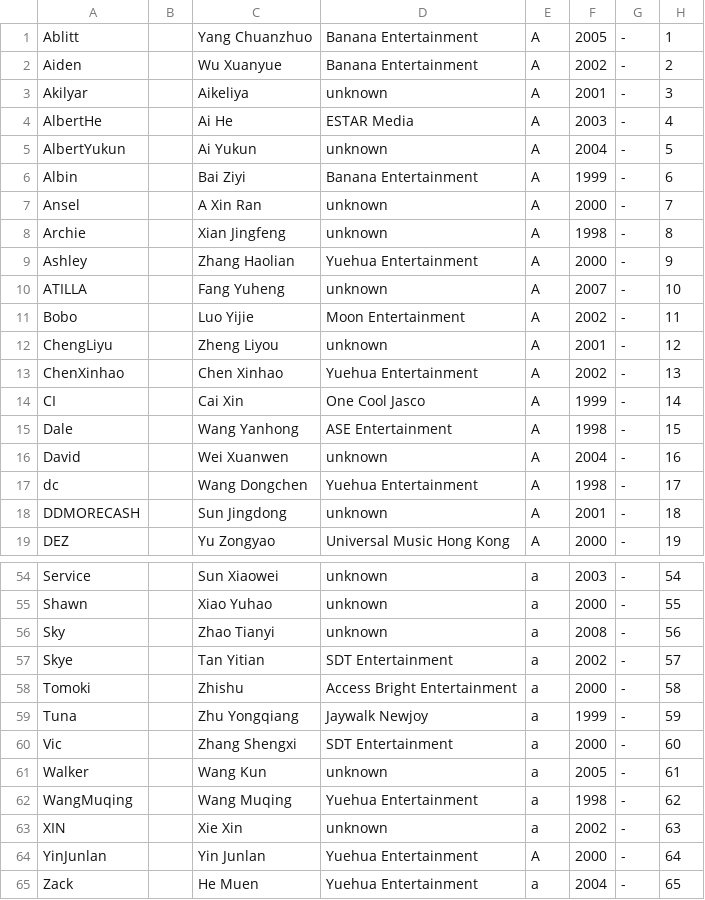
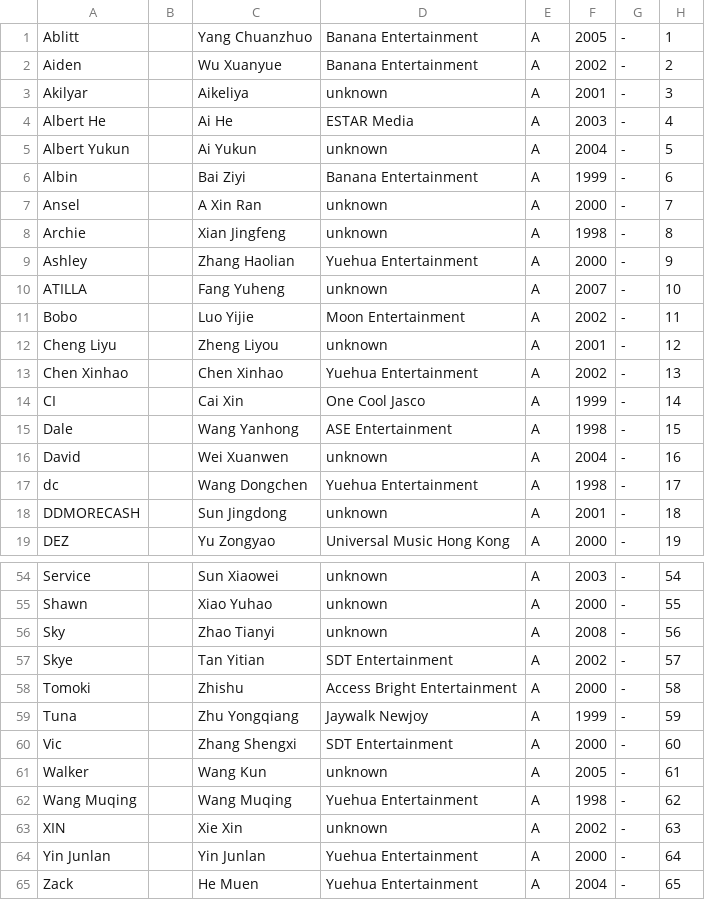
Before and after one commit to asiasuperyoung/asiasuperyoung.github.io, a CSV file: trainee_info.csv, drawn as a sheet; only a part is shown, gaps mark what is left out; the diff covers the shown part only.

```diff
--- a/trainee_info.csv
+++ b/trainee_info.csv
@@ -3,4 +3,4 @@
 "Akilyar",,"Aikeliya","unknown",A,"2001","-","3"
-"AlbertHe",,"Ai He","ESTAR Media",A,"2003","-","4"
-"AlbertYukun",,"Ai Yukun","unknown",A,"2004","-","5"
+"Albert He",,"Ai He","ESTAR Media",A,"2003","-","4"
+"Albert Yukun",,"Ai Yukun","unknown",A,"2004","-","5"
 "Albin",,"Bai Ziyi","Banana Entertainment",A,"1999","-","6"
@@ -11,4 +11,4 @@
 "Bobo",,"Luo Yijie","Moon Entertainment",A,"2002","-","11"
-"ChengLiyu",,"Zheng Liyou","unknown",A,"2001","-","12"
-"ChenXinhao",,"Chen Xinhao","Yuehua Entertainment",A,"2002","-","13"
+"Cheng Liyu",,"Zheng Liyou","unknown",A,"2001","-","12"
+"Chen Xinhao",,"Chen Xinhao","Yuehua Entertainment",A,"2002","-","13"
 "CI",,"Cai Xin","One Cool Jasco",A,"1999","-","14"
@@ -54,12 +54,12 @@
-"Service",,"Sun Xiaowei","unknown","a","2003","-","54"
-"Shawn",,"Xiao Yuhao","unknown","a","2000","-","55"
-"Sky",,"Zhao Tianyi","unknown","a","2008","-","56"
-"Skye",,"Tan Yitian","SDT Entertainment","a","2002","-","57"
-"Tomoki",,"Zhishu","Access Bright Entertainment","a","2000","-","58"
-"Tuna",,"Zhu Yongqiang","Jaywalk Newjoy","a","1999","-","59"
-"Vic",,"Zhang Shengxi","SDT Entertainment","a","2000","-","60"
-"Walker",,"Wang Kun","unknown","a","2005","-","61"
-"WangMuqing",,"Wang Muqing","Yuehua Entertainment","a","1998","-","62"
-"XIN",,"Xie Xin","unknown","a","2002","-","63"
-"YinJunlan",,"Yin Junlan","Yuehua Entertainment",A,"2000","-","64"
-"Zack",,"He Muen","Yuehua Entertainment","a","2004","-","65"
+"Service",,"Sun Xiaowei","unknown","A","2003","-","54"
+"Shawn",,"Xiao Yuhao","unknown","A","2000","-","55"
+"Sky",,"Zhao Tianyi","unknown","A","2008","-","56"
+"Skye",,"Tan Yitian","SDT Entertainment","A","2002","-","57"
+"Tomoki",,"Zhishu","Access Bright Entertainment","A","2000","-","58"
+"Tuna",,"Zhu Yongqiang","Jaywalk Newjoy","A","1999","-","59"
+"Vic",,"Zhang Shengxi","SDT Entertainment","A","2000","-","60"
+"Walker",,"Wang Kun","unknown","A","2005","-","61"
+"Wang Muqing",,"Wang Muqing","Yuehua Entertainment","A","1998","-","62"
+"XIN",,"Xie Xin","unknown","A","2002","-","63"
+"Yin Junlan",,"Yin Junlan","Yuehua Entertainment",A,"2000","-","64"
+"Zack",,"He Muen","Yuehua Entertainment","A","2004","-","65"
```
Also changed, not shown: 39 edited cells elsewhere in this file.
